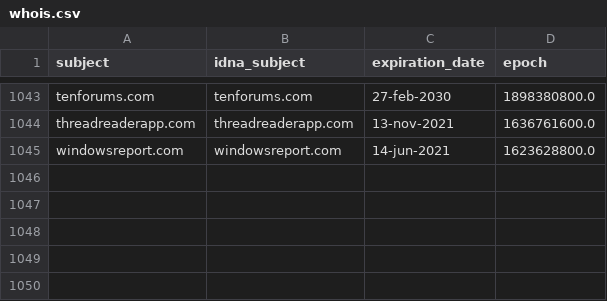
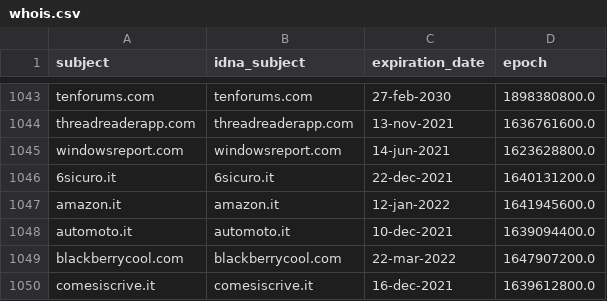
Before and after one commit to dead-hosts/xfiles_filtri_git_gioxx, a CSV file: .pyfunceble/whois.csv, drawn as a sheet; only a part is shown, gaps mark what is left out; the diff names each change by its address in the sheet, - before the commit and + after, or states it on an @@ line.

```diff
--- a/.pyfunceble/whois.csv
+++ b/.pyfunceble/whois.csv
+row 1046: 6sicuro.it | 6sicuro.it | 22-dec-2021 | 1640131200.0
+row 1047: amazon.it | amazon.it | 12-jan-2022 | 1641945600.0
+row 1048: automoto.it | automoto.it | 10-dec-2021 | 1639094400.0
+row 1049: blackberrycool.com | blackberrycool.com | 22-mar-2022 | 1647907200.0
+row 1050: comesiscrive.it | comesiscrive.it | 16-dec-2021 | 1639612800.0
```
Also changed, not shown: 12 other files.
